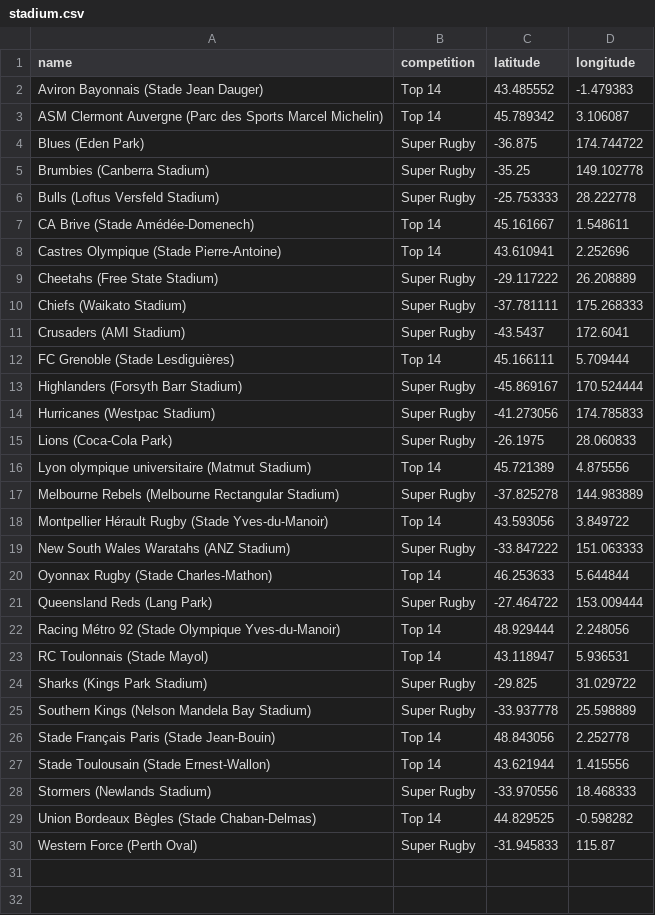
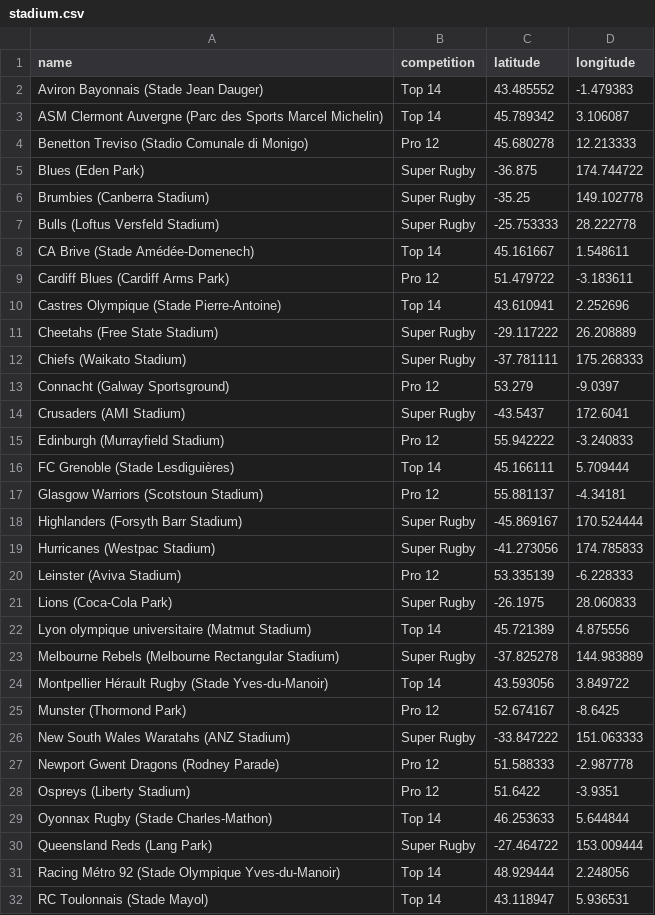
Before and after one commit to mattgrande/CanadianOlympians, a CSV file: prorugby/stadium.csv, drawn as a sheet; only a part is shown; the shorter side is filled out with more unchanged rows; the diff covers the shown part only; the diff names each change by its address in the sheet, - before the commit and + after, or states it on an @@ line.

Commit message:
Adding Pro12.

```diff
--- a/prorugby/stadium.csv
+++ b/prorugby/stadium.csv
+row 4: Benetton Treviso (Stadio Comunale di Monigo) | Pro 12 | 45.680278 | 12.213333
+row 9: Cardiff Blues (Cardiff Arms Park) | Pro 12 | 51.479722 | -3.183611
+row 13: Connacht (Galway Sportsground) | Pro 12 | 53.279 | -9.0397
+row 15: Edinburgh (Murrayfield Stadium) | Pro 12 | 55.942222 | -3.240833
+row 17: Glasgow Warriors (Scotstoun Stadium) | Pro 12 | 55.881137 | -4.34181
+row 20: Leinster (Aviva Stadium) | Pro 12 | 53.335139 | -6.228333
+row 25: Munster (Thormond Park) | Pro 12 | 52.674167 | -8.6425
+row 27: Newport Gwent Dragons (Rodney Parade) | Pro 12 | 51.588333 | -2.987778
+row 28: Ospreys (Liberty Stadium) | Pro 12 | 51.6422 | -3.9351
```
Also changed, not shown: 3 added rows elsewhere in this file.
